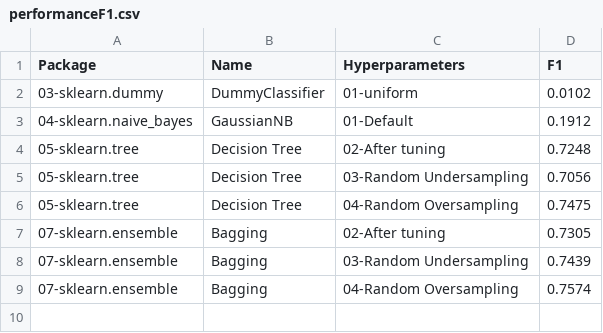
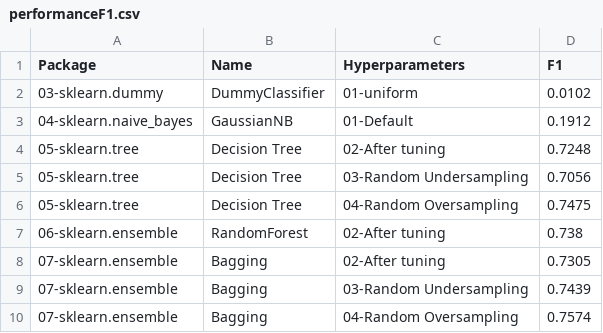
Before and after one commit to franck-benault/Fraud-Detection-simulated-data, a CSV file: data/results/performanceF1.csv, drawn as a sheet; the diff names each change by its address in the sheet, - before the commit and + after, or states it on an @@ line.

```diff
--- a/data/results/performanceF1.csv
+++ b/data/results/performanceF1.csv
+row 7: 06-sklearn.ensemble | RandomForest | 02-After tuning | 0.738
```
Also changed, not shown: data/results/learnngTest.csv, data/results/timeResponse.csv, 2 other files.
